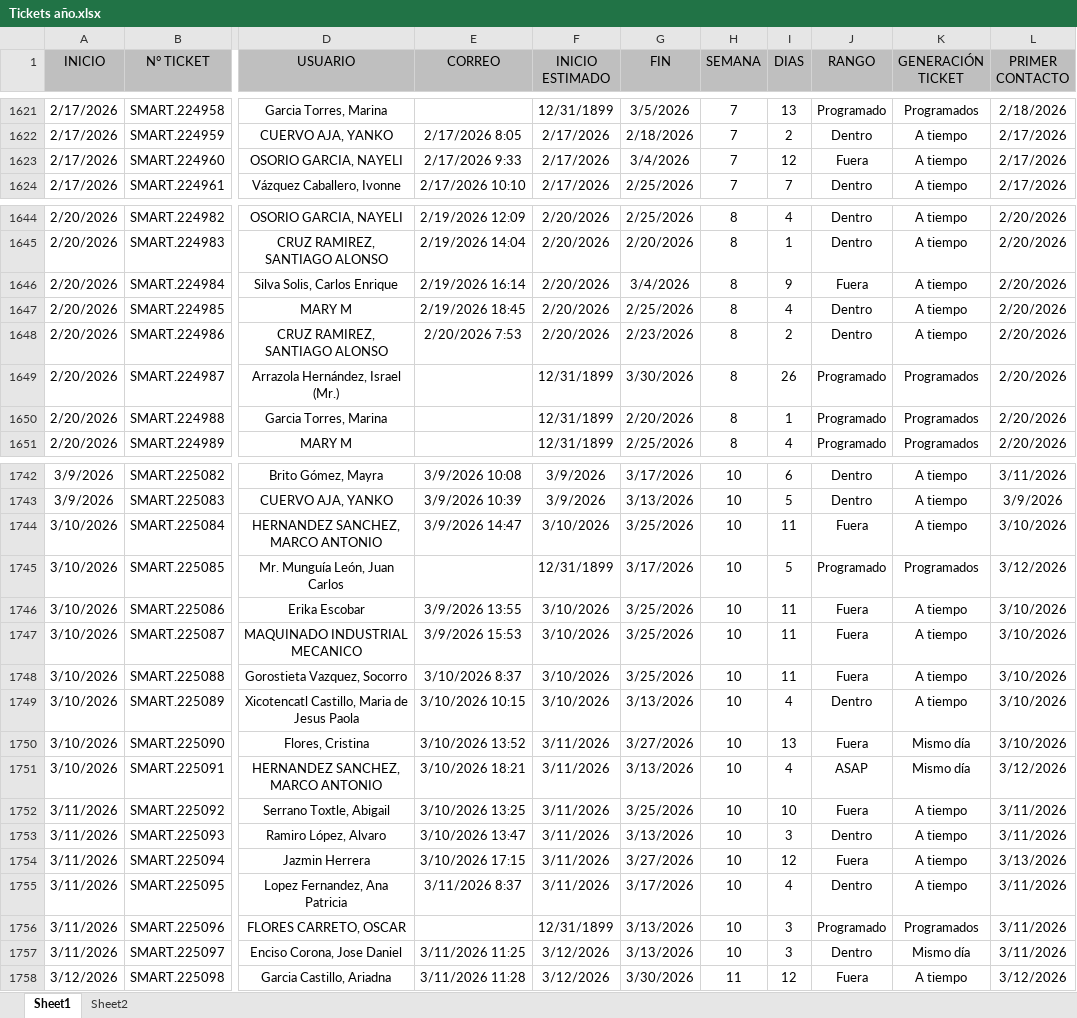
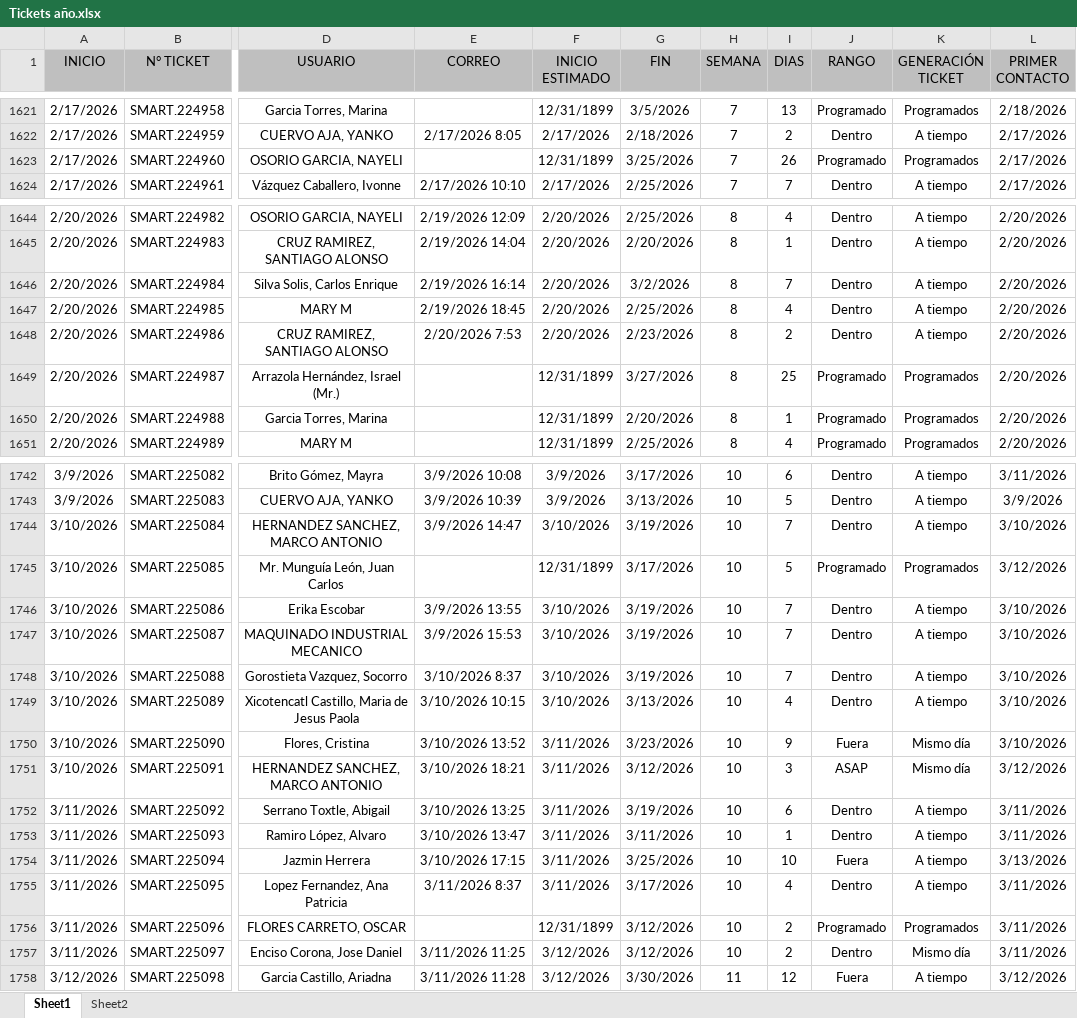
Before and after one commit to Dannap7337/Reporte-mensual, an Excel workbook: Tickets año.xlsx, sheet Sheet1, drawn as a sheet; only a part is shown, gaps mark what is left out; values as stored, in another font and other column widths than the file's, no borders; conditional formats and table styles not drawn; the diff covers the shown part only; the diff names each change by its address in the sheet, - before the commit and + after, or states it on an @@ line.

Commit message:
Add files via upload

```diff
--- a/Tickets año.xlsx (sheet Sheet1)
+++ b/Tickets año.xlsx (sheet Sheet1)
-E1623 (CORREO): 2/17/2026 9:33
+E1623 (CORREO): (empty)
-F1623 (INICIO ESTIMADO): 2/17/2026
+F1623 (INICIO ESTIMADO): 12/31/1899
-G1623 (FIN): 3/4/2026
+G1623 (FIN): 3/25/2026
-I1623 (DIAS): 12
+I1623 (DIAS): 26
-J1623 (RANGO): Fuera
+J1623 (RANGO): Programado
-K1623 (GENERACIÓN TICKET): A tiempo
+K1623 (GENERACIÓN TICKET): Programados
-G1646 (FIN): 3/4/2026
+G1646 (FIN): 3/2/2026
-I1646 (DIAS): 9
+I1646 (DIAS): 7
-J1646 (RANGO): Fuera
+J1646 (RANGO): Dentro
-G1649 (FIN): 3/30/2026
+G1649 (FIN): 3/27/2026
-I1649 (DIAS): 26
+I1649 (DIAS): 25
-G1744 (FIN): 3/25/2026
+G1744 (FIN): 3/19/2026
-I1744 (DIAS): 11
+I1744 (DIAS): 7
-J1744 (RANGO): Fuera
+J1744 (RANGO): Dentro
-G1746:G1748 (FIN): 3/25/2026
+G1746:G1748 (FIN): 3/19/2026
-I1746:I1748 (DIAS): 11
+I1746:I1748 (DIAS): 7
-J1746:J1748 (RANGO): Fuera
+J1746:J1748 (RANGO): Dentro
-G1750 (FIN): 3/27/2026
+G1750 (FIN): 3/23/2026
-I1750 (DIAS): 13
+I1750 (DIAS): 9
-G1751 (FIN): 3/13/2026
+G1751 (FIN): 3/12/2026
-I1751 (DIAS): 4
+I1751 (DIAS): 3
-G1752 (FIN): 3/25/2026
+G1752 (FIN): 3/19/2026
-I1752 (DIAS): 10
+I1752 (DIAS): 6
-J1752 (RANGO): Fuera
+J1752 (RANGO): Dentro
-G1753 (FIN): 3/13/2026
+G1753 (FIN): 3/11/2026
-I1753 (DIAS): 3
+I1753 (DIAS): 1
-G1754 (FIN): 3/27/2026
+G1754 (FIN): 3/25/2026
-I1754 (DIAS): 12
+I1754 (DIAS): 10
-G1756:G1757 (FIN): 3/13/2026
+G1756:G1757 (FIN): 3/12/2026
-I1756:I1757 (DIAS): 3
+I1756:I1757 (DIAS): 2
```
Also changed, not shown: 34 edited cells elsewhere in this sheet, sheet Sheet2.
